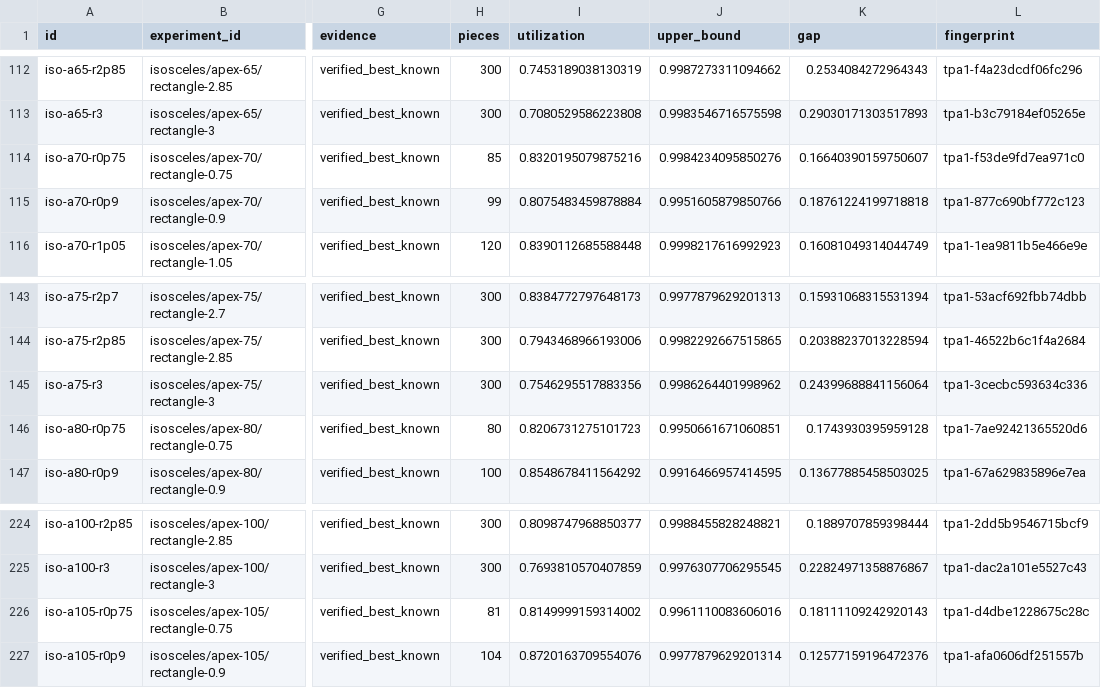
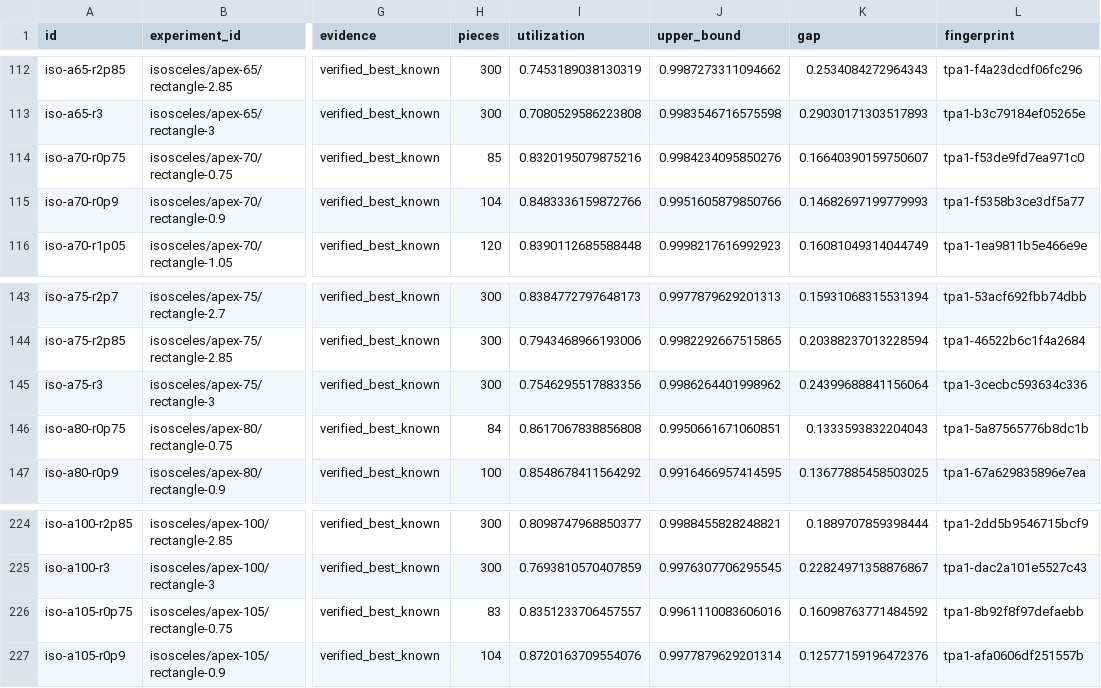
Before and after one commit to markkamuya/space-optimization, a CSV file: public/atlas-v2.csv, drawn as a sheet; only a part is shown, gaps mark what is left out; the diff covers the shown part only; the diff names each change by its address in the sheet, - before the commit and + after, or states it on an @@ line.

```diff
--- a/public/atlas-v2.csv
+++ b/public/atlas-v2.csv
-H115 (pieces): 99
+H115 (pieces): 104
-I115 (utilization): 0.8075483459878884
+I115 (utilization): 0.8483336159872766
-K115 (gap): 0.18761224199718818
+K115 (gap): 0.14682697199779993
-L115 (fingerprint): tpa1-877c690bf772c123
+L115 (fingerprint): tpa1-f5358b3ce3df5a77
-H146 (pieces): 80
+H146 (pieces): 84
-I146 (utilization): 0.8206731275101723
+I146 (utilization): 0.8617067838856808
-K146 (gap): 0.1743930395959128
+K146 (gap): 0.1333593832204043
-L146 (fingerprint): tpa1-7ae92421365520d6
+L146 (fingerprint): tpa1-5a87565776b8dc1b
-H226 (pieces): 81
+H226 (pieces): 83
-I226 (utilization): 0.8149999159314002
+I226 (utilization): 0.8351233706457557
-K226 (gap): 0.18111109242920143
+K226 (gap): 0.16098763771484592
-L226 (fingerprint): tpa1-d4dbe1228675c28c
+L226 (fingerprint): tpa1-8b92f8f97defaebb
```
Also changed, not shown: 32 edited cells elsewhere in this file, 34 other files.
